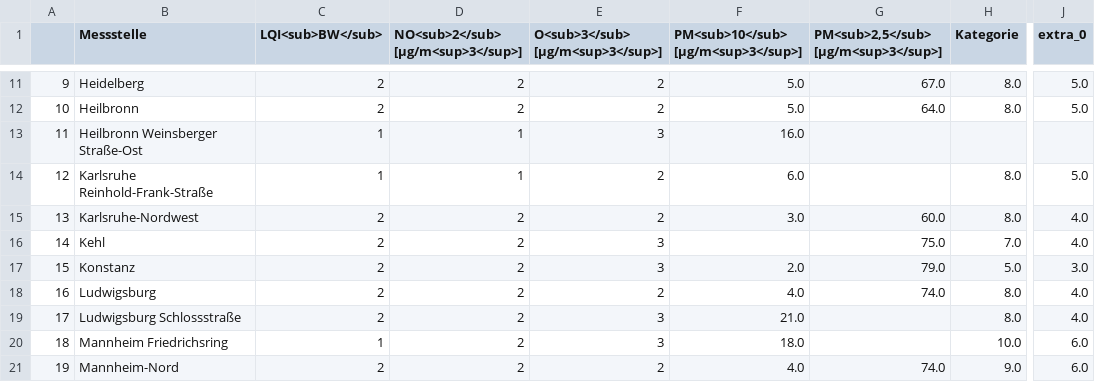
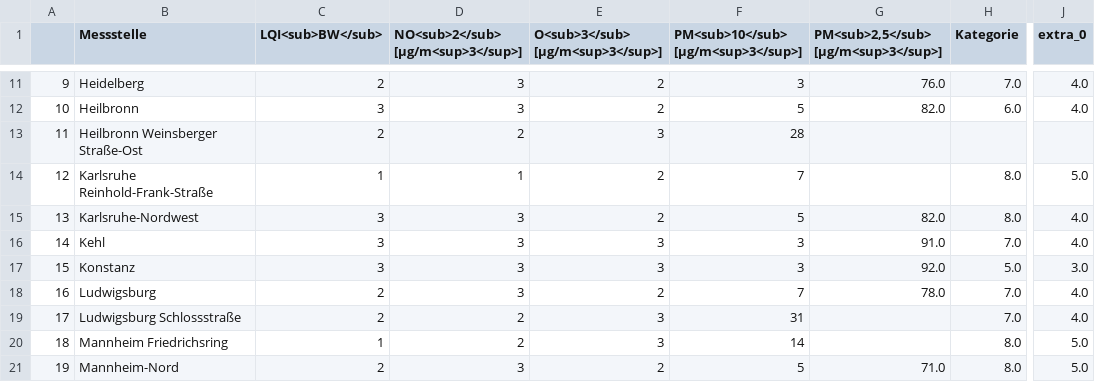
Before and after one commit to Schnuff22/feinstaub_bw, a CSV file: lufttabelle.csv, drawn as a sheet; only a part is shown, gaps mark what is left out; the diff covers the shown part only; the diff names each change by its address in the sheet, - before the commit and + after, or states it on an @@ line.

```diff
--- a/lufttabelle.csv
+++ b/lufttabelle.csv
-D11:D12: 2
+D11:D12: 3
-F11: 5.0
+F11: 3
-G11: 67.0
+G11: 76.0
-H11 (Kategorie): 8.0
+H11 (Kategorie): 7.0
-J11:J12 (extra_0): 5.0
+J11:J12 (extra_0): 4.0
-C12 (LQI<sub>BW</sub>): 2
+C12 (LQI<sub>BW</sub>): 3
-F12: 5.0
+F12: 5
-G12: 64.0
+G12: 82.0
-H12 (Kategorie): 8.0
+H12 (Kategorie): 6.0
-C13 (LQI<sub>BW</sub>): 1
+C13 (LQI<sub>BW</sub>): 2
-D13: 1
+D13: 2
-F13: 16.0
+F13: 28
-F14: 6.0
+F14: 7
-C15:C17 (LQI<sub>BW</sub>): 2
+C15:C17 (LQI<sub>BW</sub>): 3
-D15:D18: 2
+D15:D18: 3
-F15: 3.0
+F15: 5
-G15: 60.0
+G15: 82.0
-F16: (empty)
+F16: 3
-G16: 75.0
+G16: 91.0
-F17: 2.0
+F17: 3
-G17: 79.0
+G17: 92.0
-F18: 4.0
+F18: 7
-G18: 74.0
+G18: 78.0
-H18:H19 (Kategorie): 8.0
+H18:H19 (Kategorie): 7.0
-F19: 21.0
+F19: 31
-F20: 18.0
+F20: 14
-H20 (Kategorie): 10.0
+H20 (Kategorie): 8.0
-J20:J21 (extra_0): 6.0
+J20:J21 (extra_0): 5.0
-D21: 2
+D21: 3
-F21: 4.0
+F21: 5
-G21: 74.0
+G21: 71.0
-H21 (Kategorie): 9.0
+H21 (Kategorie): 8.0
```
Also changed, not shown: 103 edited cells elsewhere in this file.
